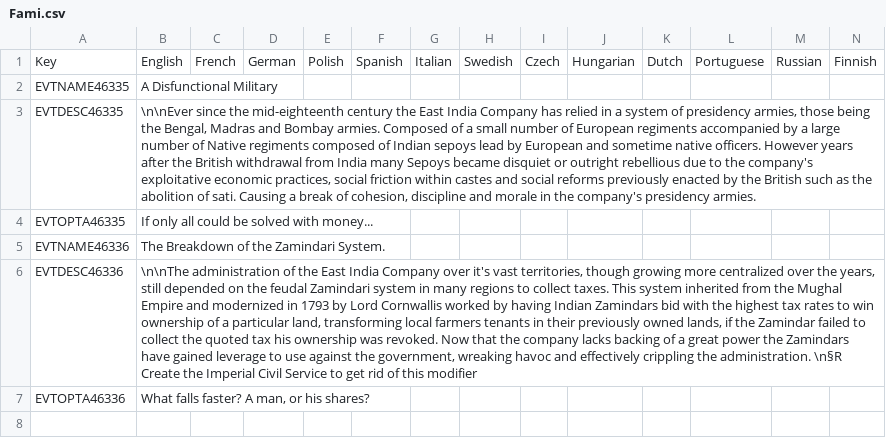
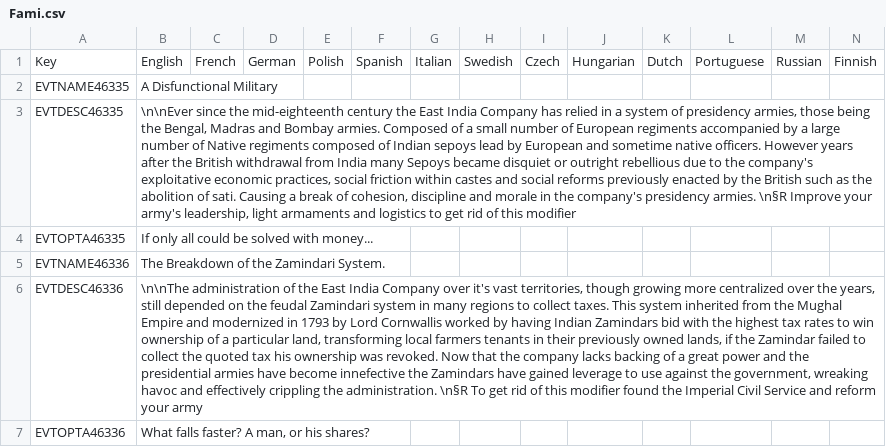
Before and after one commit to Familoner/RAM-Fami-stuff, a CSV file: RAM/localisation/Fami.csv, drawn as a sheet; the diff names each change by its address in the sheet, - before the commit and + after, or states it on an @@ line.

```diff
--- a/RAM/localisation/Fami.csv
+++ b/RAM/localisation/Fami.csv
-B3: …presidency armies.
+B3: …presidency armies. \n§R Improve your army's leadership, light armaments and logistics to get rid of this modifier
-B6: …great power the Zamindars have gained leverage to use against the government, wreaking havoc and effectively crippling the administration. \n§R Create the Imperial Civil Service to get rid of this modifier
+B6: …great power and the presidential armies have become innefective the Zamindars have gained leverage to use against the government, wreaking havoc and effectively crippling the administration. \n§R To get rid of this modifier found the Imperial Civil Service and reform your army
```
Also changed, not shown: 3 other files.
